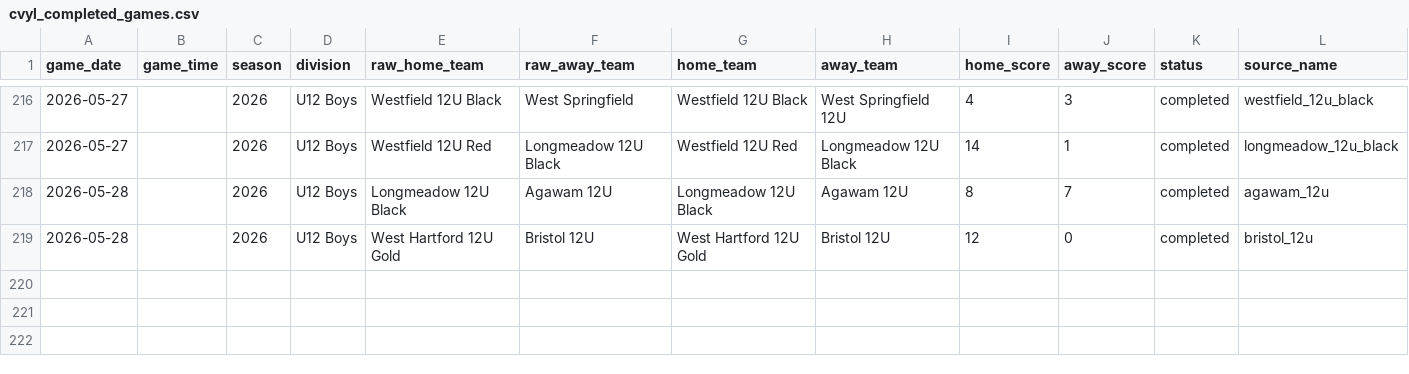
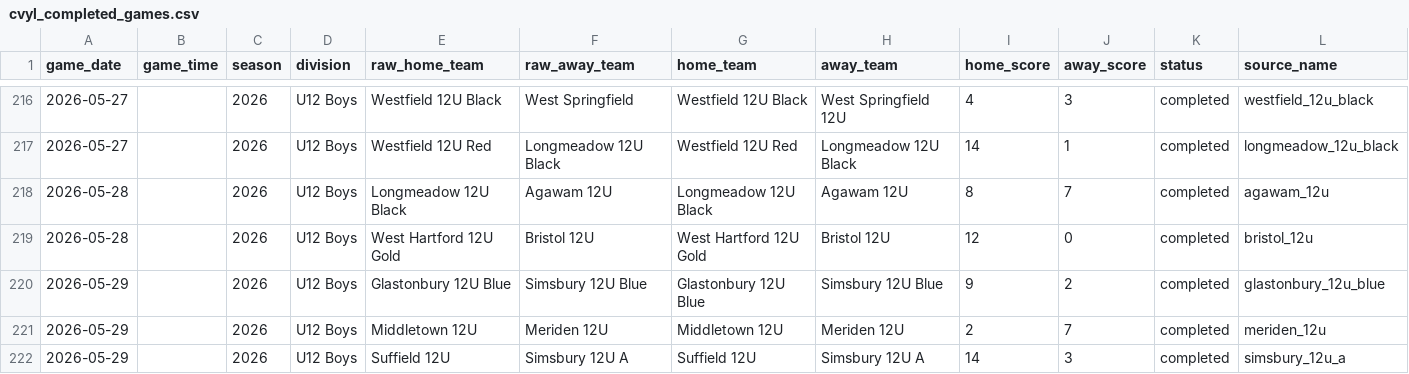
Before and after one commit to Benjaminrussell7/cvyl-prediction-dashboard, a CSV file: data/processed/cvyl_completed_games.csv, drawn as a sheet; only a part is shown, gaps mark what is left out; rows hold the shown columns only; the diff names each change by its address in the sheet, - before the commit and + after, or states it on an @@ line.

```diff
--- a/data/processed/cvyl_completed_games.csv
+++ b/data/processed/cvyl_completed_games.csv
+row 220: 2026-05-29 |  | 2026 | U12 Boys | Glastonbury 12U Blue | Simsbury 12U Blue | Glastonbury 12U Blue | Simsbury 12U Blue | 9 | 2 | completed | glastonbury_12u_blue
+row 221: 2026-05-29 |  | 2026 | U12 Boys | Middletown 12U | Meriden 12U | Middletown 12U | Meriden 12U | 2 | 7 | completed | meriden_12u
+row 222: 2026-05-29 |  | 2026 | U12 Boys | Suffield 12U | Simsbury 12U A | Suffield 12U | Simsbury 12U A | 14 | 3 | completed | simsbury_12u_a
```
Also changed, not shown: data/processed/cvyl_elo_history.csv, data/processed/cvyl_model_comparison.csv, 18 other files.
